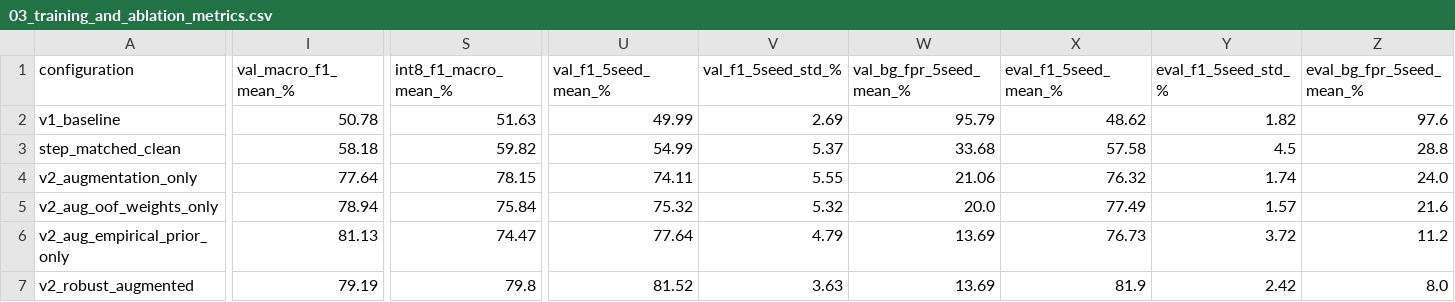
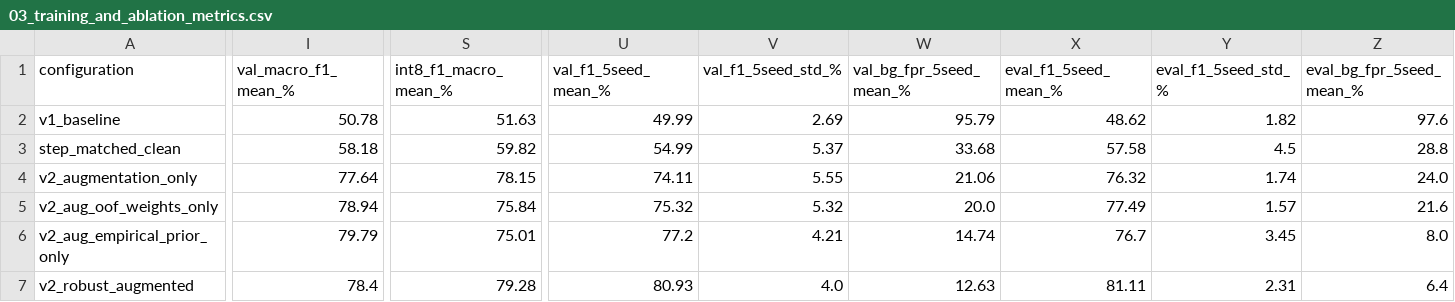
Before and after one commit to coryjacoblewis/pixelsense-lite, a CSV file: reports/03_training_and_ablation_metrics.csv, drawn as a sheet; only a part is shown, gaps mark what is left out; the diff covers the shown part only; the diff names each change by its address in the sheet, - before the commit and + after, or states it on an @@ line.

```diff
--- a/reports/03_training_and_ablation_metrics.csv
+++ b/reports/03_training_and_ablation_metrics.csv
-I6 (val_macro_f1_mean_%): 81.13
+I6 (val_macro_f1_mean_%): 79.79
-S6 (int8_f1_macro_mean_%): 74.47
+S6 (int8_f1_macro_mean_%): 75.01
-U6 (val_f1_5seed_mean_%): 77.64
+U6 (val_f1_5seed_mean_%): 77.2
-V6 (val_f1_5seed_std_%): 4.79
+V6 (val_f1_5seed_std_%): 4.21
-W6 (val_bg_fpr_5seed_mean_%): 13.69
+W6 (val_bg_fpr_5seed_mean_%): 14.74
-X6 (eval_f1_5seed_mean_%): 76.73
+X6 (eval_f1_5seed_mean_%): 76.7
-Y6 (eval_f1_5seed_std_%): 3.72
+Y6 (eval_f1_5seed_std_%): 3.45
-Z6 (eval_bg_fpr_5seed_mean_%): 11.2
+Z6 (eval_bg_fpr_5seed_mean_%): 8.0
-I7 (val_macro_f1_mean_%): 79.19
+I7 (val_macro_f1_mean_%): 78.4
-S7 (int8_f1_macro_mean_%): 79.8
+S7 (int8_f1_macro_mean_%): 79.28
-U7 (val_f1_5seed_mean_%): 81.52
+U7 (val_f1_5seed_mean_%): 80.93
-V7 (val_f1_5seed_std_%): 3.63
+V7 (val_f1_5seed_std_%): 4.0
-W7 (val_bg_fpr_5seed_mean_%): 13.69
+W7 (val_bg_fpr_5seed_mean_%): 12.63
-X7 (eval_f1_5seed_mean_%): 81.9
+X7 (eval_f1_5seed_mean_%): 81.11
-Y7 (eval_f1_5seed_std_%): 2.42
+Y7 (eval_f1_5seed_std_%): 2.31
-Z7 (eval_bg_fpr_5seed_mean_%): 8.0
+Z7 (eval_bg_fpr_5seed_mean_%): 6.4
```
Also changed, not shown: 20 edited cells elsewhere in this file, 7 other files.
